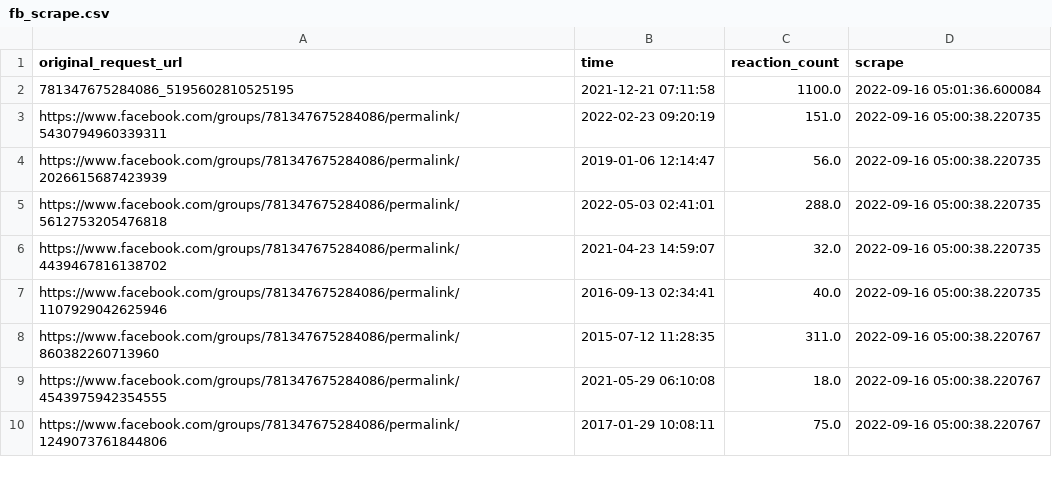
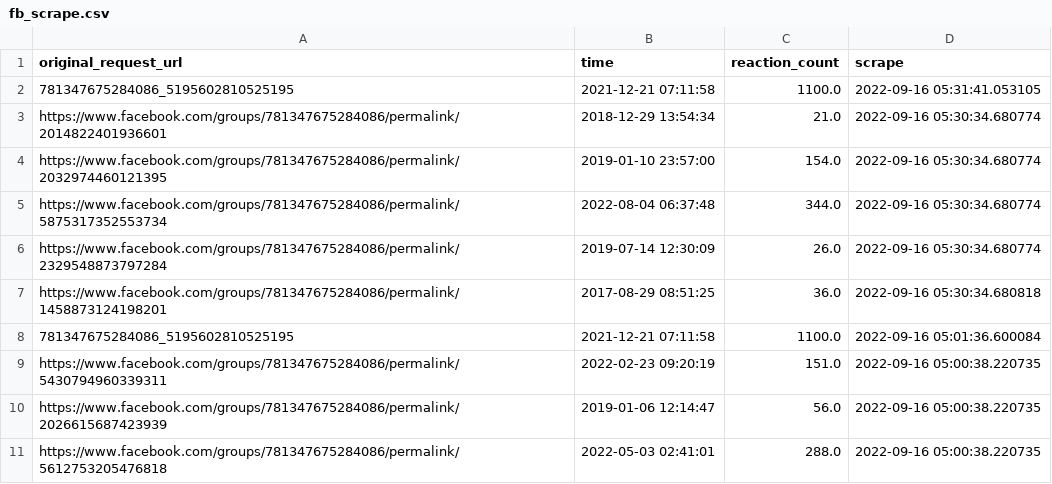
Before and after one commit to Rexpert/vsm, a CSV file: output/fb_scrape.csv, drawn as a sheet; only a part is shown; the shorter side is filled out with more unchanged rows.

```diff
--- a/output/fb_scrape.csv
+++ b/output/fb_scrape.csv
@@ -1,2 +1,8 @@
 original_request_url,time,reaction_count,scrape
+781347675284086_5195602810525195,2021-12-21 07:11:58,1100.0,2022-09-16 05:31:41.053105
+https://www.facebook.com/groups/781347675284086/permalink/2014822401936601,2018-12-29 13:54:34,21.0,2022-09-16 05:30:34.680774
+https://www.facebook.com/groups/781347675284086/permalink/2032974460121395,2019-01-10 23:57:00,154.0,2022-09-16 05:30:34.680774
+https://www.facebook.com/groups/781347675284086/permalink/5875317352553734,2022-08-04 06:37:48,344.0,2022-09-16 05:30:34.680774
+https://www.facebook.com/groups/781347675284086/permalink/2329548873797284,2019-07-14 12:30:09,26.0,2022-09-16 05:30:34.680774
+https://www.facebook.com/groups/781347675284086/permalink/1458873124198201,2017-08-29 08:51:25,36.0,2022-09-16 05:30:34.680818
 781347675284086_5195602810525195,2021-12-21 07:11:58,1100.0,2022-09-16 05:01:36.600084
```
Also changed, not shown: 1 other file.
